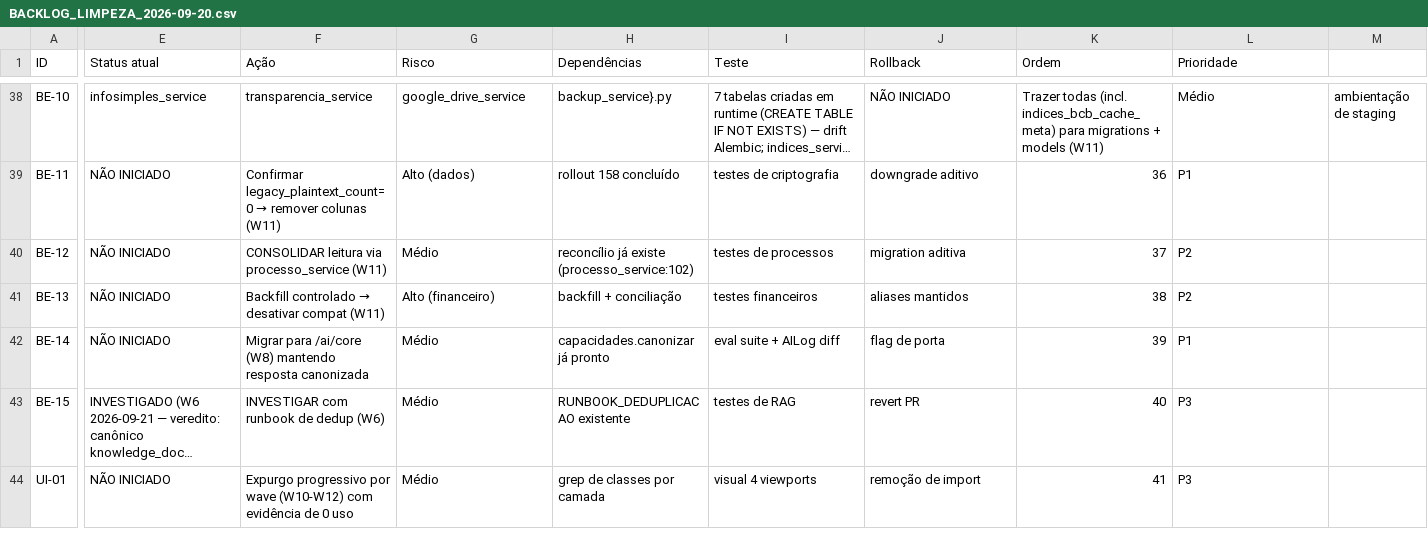
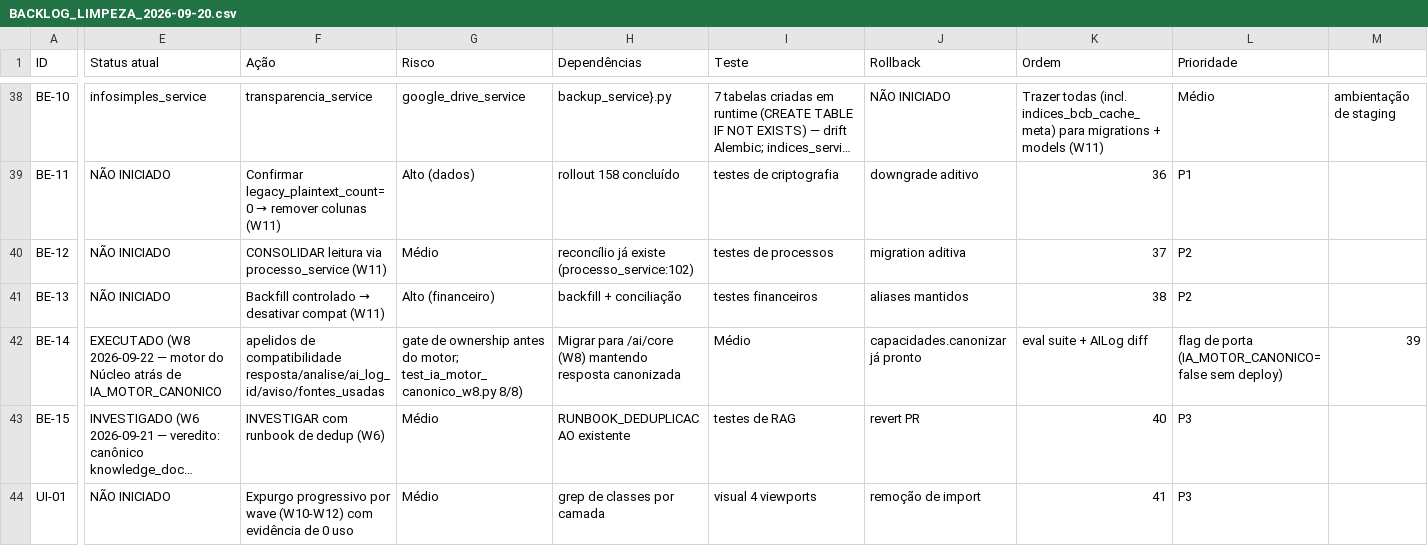
Before and after one commit to s2corporativo/ejc, a CSV file: docs/audit/BACKLOG_LIMPEZA_2026-09-20.csv, drawn as a sheet; only a part is shown, gaps mark what is left out; long unchanged cells end in …; the diff covers the shown part only; the diff names each change by its address in the sheet, - before the commit and + after, or states it on an @@ line.

Commit message:
feat(w8): motor canônico (Núcleo) nas portas legadas /ai/analisar-caso e /ai/resumir-documento — BE-14
- IA_MOTOR_CANONICO default LIGADO; rollback por env sem deploy (padrão menu 9/G1)
- Envelope canônico + apelidos de compatibilidade (resposta, analise, ai_log_id, aviso, fontes_usadas) — IA.tsx e TabResumo.tsx sem mudança; modal do TabResumo (que lia 'analise' nunca devolvida) passa a renderizar
- Gate de ownership (case_id) roda ANTES do motor nos dois modos (test_ai_idor_case_id_gates.py fixa a ordem, agora com fixture de modo legado)
- Nova suíte test_ia_motor_canonico_w8.py: 8 testes (fiação canônica, gate-antes-do-núcleo, rollback, default da flag)
- CSV BE-14 → EXECUTADO; .env.example documenta a flag

```diff
--- a/docs/audit/BACKLOG_LIMPEZA_2026-09-20.csv
+++ b/docs/audit/BACKLOG_LIMPEZA_2026-09-20.csv
-E42 (Status atual): NÃO INICIADO
+E42 (Status atual): EXECUTADO (W8 2026-09-22 — motor do Núcleo atrás de IA_MOTOR_CANONICO
-F42 (Ação): Migrar para /ai/core (W8) mantendo resposta canonizada
+F42 (Ação): apelidos de compatibilidade resposta/analise/ai_log_id/aviso/fontes_usadas
-G42 (Risco): Médio
+G42 (Risco): gate de ownership antes do motor; test_ia_motor_canonico_w8.py 8/8)
-H42 (Dependências): capacidades.canonizar já pronto
+H42 (Dependências): Migrar para /ai/core (W8) mantendo resposta canonizada
-I42 (Teste): eval suite + AILog diff
+I42 (Teste): Médio
-J42 (Rollback): flag de porta
+J42 (Rollback): capacidades.canonizar já pronto
-K42 (Ordem): 39
+K42 (Ordem): eval suite + AILog diff
-L42 (Prioridade): P1
+L42 (Prioridade): flag de porta (IA_MOTOR_CANONICO=false sem deploy)
-M42: (empty)
+M42: 39
```
Also changed, not shown: 1 edited cell elsewhere in this file, 5 other files.
